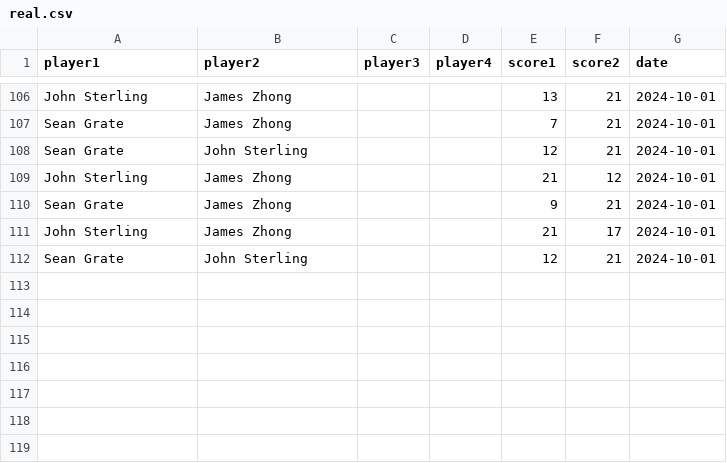
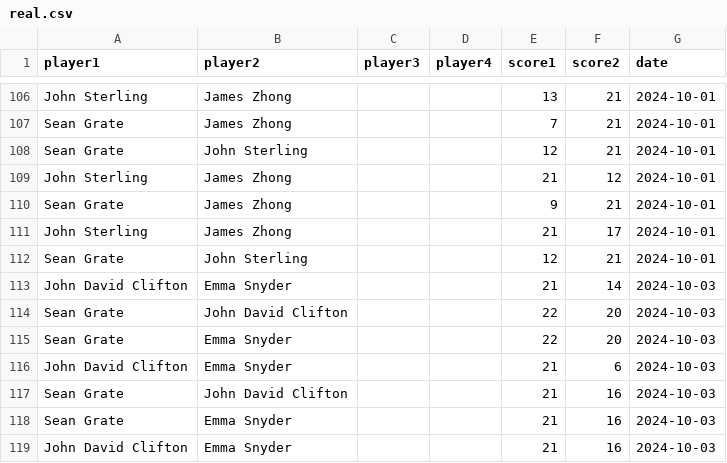
Before and after one commit to seangrate/seangrate.com, a CSV file: badminton/data/real.csv, drawn as a sheet; only a part is shown, gaps mark what is left out; the diff names each change by its address in the sheet, - before the commit and + after, or states it on an @@ line.

```diff
--- a/badminton/data/real.csv
+++ b/badminton/data/real.csv
+row 113: John David Clifton | Emma Snyder |  |  | 21 | 14 | 2024-10-03
+row 114: Sean Grate | John David Clifton |  |  | 22 | 20 | 2024-10-03
+row 115: Sean Grate | Emma Snyder |  |  | 22 | 20 | 2024-10-03
+row 116: John David Clifton | Emma Snyder |  |  | 21 | 6 | 2024-10-03
+row 117: Sean Grate | John David Clifton |  |  | 21 | 16 | 2024-10-03
+row 118: Sean Grate | Emma Snyder |  |  | 21 | 16 | 2024-10-03
+row 119: John David Clifton | Emma Snyder |  |  | 21 | 16 | 2024-10-03
```
Also changed, not shown: 1 other file.
